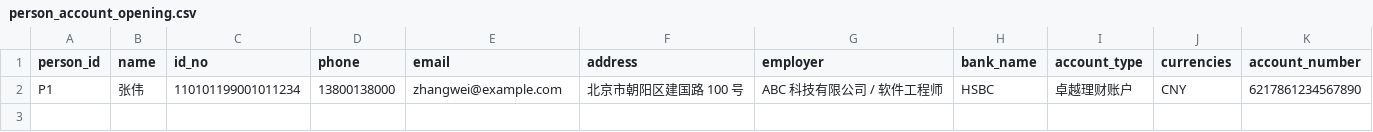
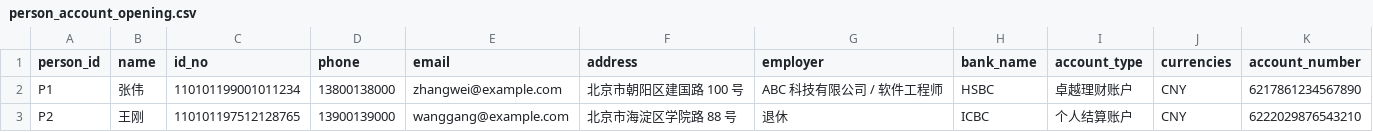
Before and after one commit to Ownership-Intelligence-Platform/ownership-intelligence-platform, a CSV file: data/person_account_opening.csv, drawn as a sheet.

```diff
--- a/data/person_account_opening.csv
+++ b/data/person_account_opening.csv
@@ -2 +2,2 @@ person_id,name,id_no,phone,email,address,employer,bank_name,account_type,currenc
 P1,张伟,110101199001011234,13800138000,zhangwei@example.com,北京市朝阳区建国路 100 号,ABC 科技有限公司 / 软件工程师,HSBC,卓越理财账户,"CNY",6217861234567890
+P2,王刚,110101197512128765,13900139000,wanggang@example.com,北京市海淀区学院路 88 号,退休,ICBC,个人结算账户,"CNY",6222029876543210
```
Also changed, not shown: 17 other files.
